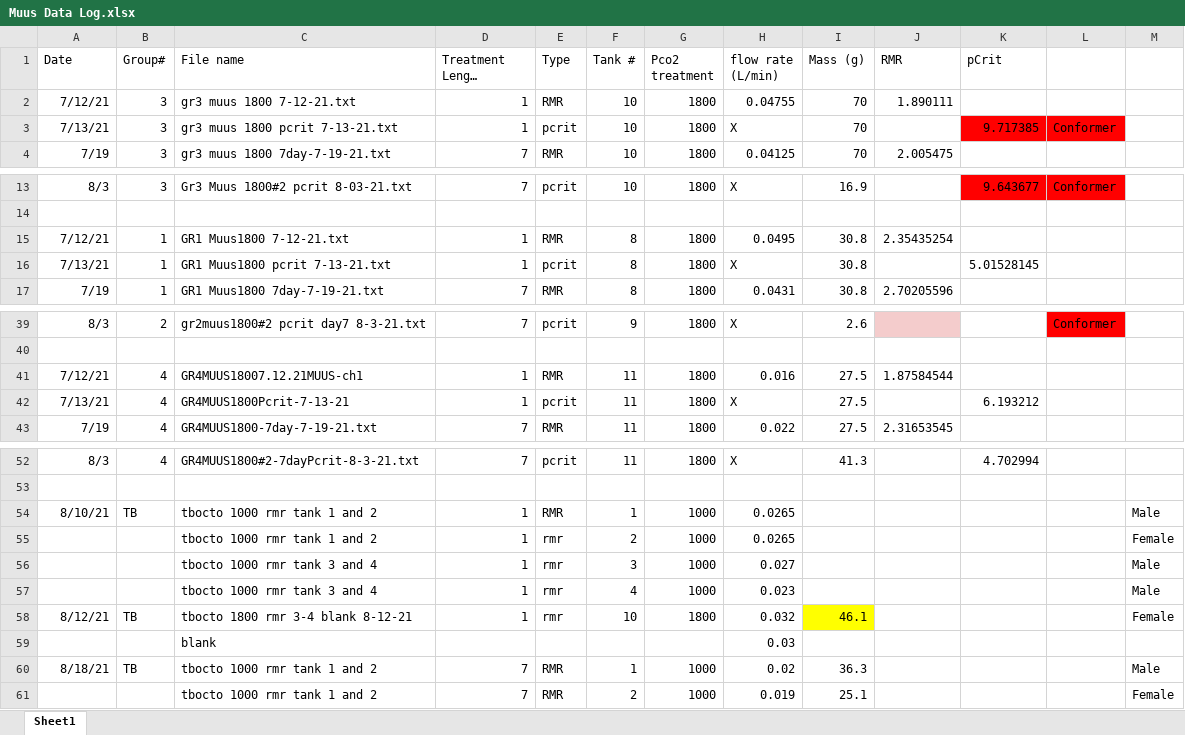
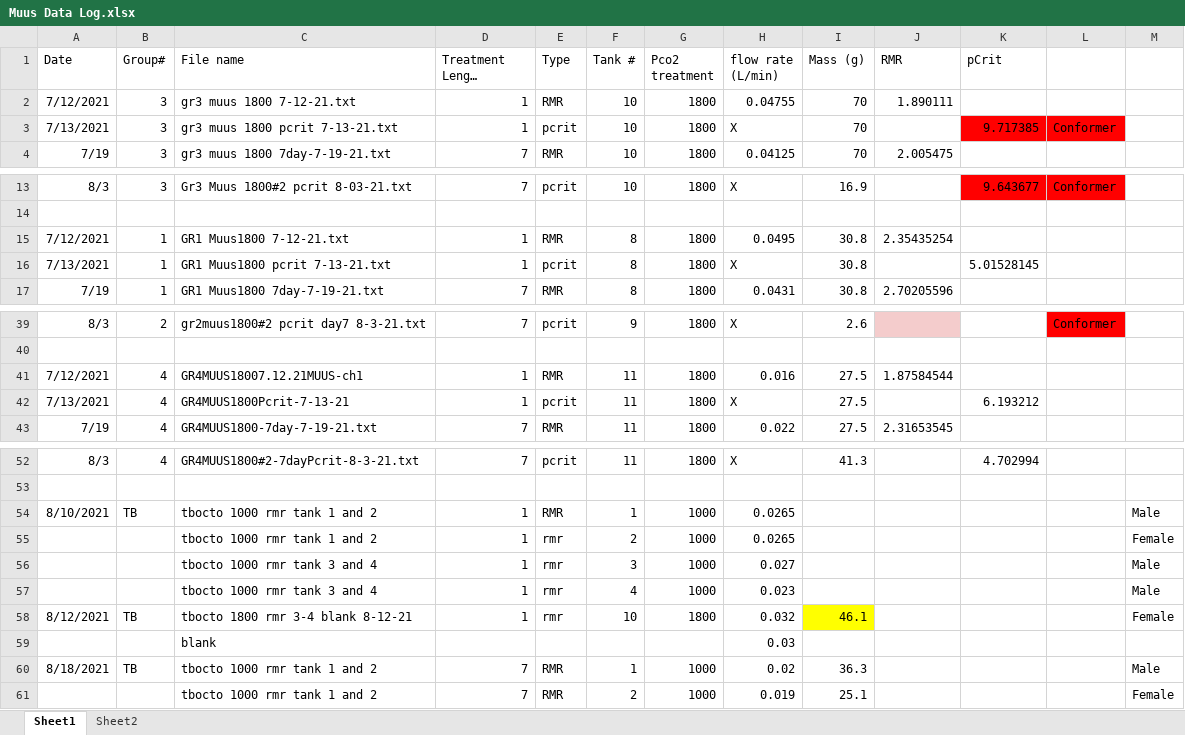
Before and after one commit to KirtOnthank/Muusoctopus_leioderma_respiration, an Excel workbook: Muus Data Log.xlsx, sheet Sheet1, drawn as a sheet; only a part is shown, gaps mark what is left out; long unchanged cells end in …; values as stored, in another font and other column widths than the file's, no borders; charts and pictures and conditional formats not drawn; the diff names each change by its address in the sheet, - before the commit and + after, or states it on an @@ line.

```diff
--- a/Muus Data Log.xlsx (sheet Sheet1)
+++ b/Muus Data Log.xlsx (sheet Sheet1)
+sheet tab: Sheet2
-A2 (Date): 7/12/21
+A2 (Date): 7/12/2021
-A3 (Date): 7/13/21
+A3 (Date): 7/13/2021
-A15 (Date): 7/12/21
+A15 (Date): 7/12/2021
-A16 (Date): 7/13/21
+A16 (Date): 7/13/2021
-A41 (Date): 7/12/21
+A41 (Date): 7/12/2021
-A42 (Date): 7/13/21
+A42 (Date): 7/13/2021
-A54 (Date): 8/10/21
+A54 (Date): 8/10/2021
-A58 (Date): 8/12/21
+A58 (Date): 8/12/2021
-A60 (Date): 8/18/21
+A60 (Date): 8/18/2021
```
Also changed, not shown: charts or pictures, 3 other files.
